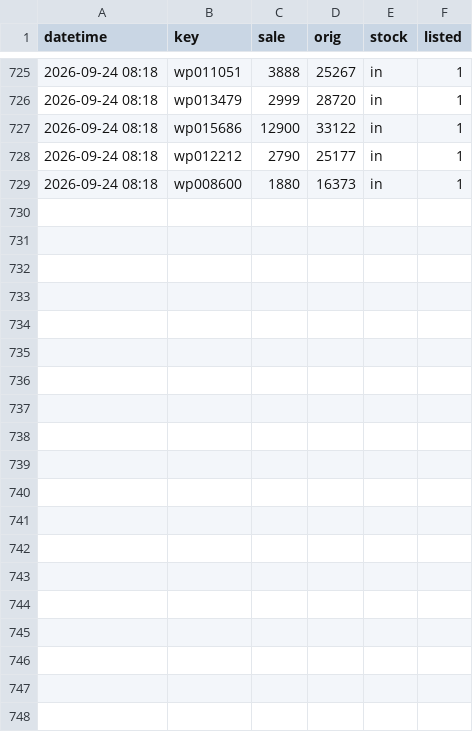
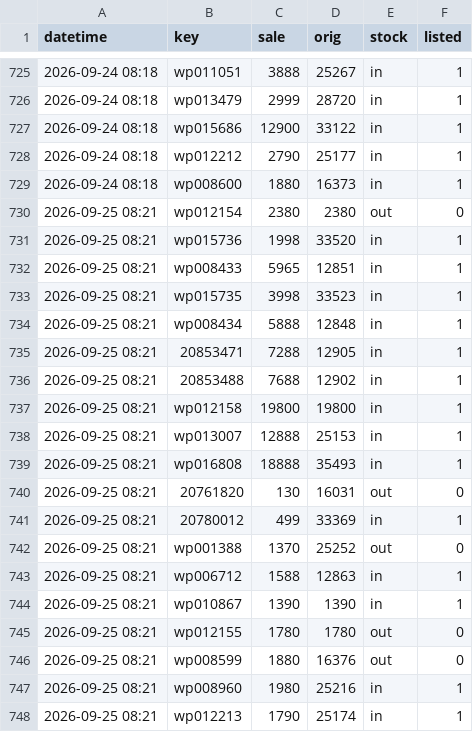
Before and after one commit to Roychou0413/petpark, a CSV file: history.csv, drawn as a sheet; only a part is shown, gaps mark what is left out; the diff covers the shown part only; the diff names each change by its address in the sheet, - before the commit and + after, or states it on an @@ line.

```diff
--- a/history.csv
+++ b/history.csv
+row 730: 2026-09-25 08:21 | wp012154 | 2380 | 2380 | out | 0
+row 731: 2026-09-25 08:21 | wp015736 | 1998 | 33520 | in | 1
+row 732: 2026-09-25 08:21 | wp008433 | 5965 | 12851 | in | 1
+row 733: 2026-09-25 08:21 | wp015735 | 3998 | 33523 | in | 1
+row 734: 2026-09-25 08:21 | wp008434 | 5888 | 12848 | in | 1
+row 735: 2026-09-25 08:21 | 20853471 | 7288 | 12905 | in | 1
+row 736: 2026-09-25 08:21 | 20853488 | 7688 | 12902 | in | 1
+row 737: 2026-09-25 08:21 | wp012158 | 19800 | 19800 | in | 1
+row 738: 2026-09-25 08:21 | wp013007 | 12888 | 25153 | in | 1
+row 739: 2026-09-25 08:21 | wp016808 | 18888 | 35493 | in | 1
+row 740: 2026-09-25 08:21 | 20761820 | 130 | 16031 | out | 0
+row 741: 2026-09-25 08:21 | 20780012 | 499 | 33369 | in | 1
+row 742: 2026-09-25 08:21 | wp001388 | 1370 | 25252 | out | 0
+row 743: 2026-09-25 08:21 | wp006712 | 1588 | 12863 | in | 1
+row 744: 2026-09-25 08:21 | wp010867 | 1390 | 1390 | in | 1
+row 745: 2026-09-25 08:21 | wp012155 | 1780 | 1780 | out | 0
+row 746: 2026-09-25 08:21 | wp008599 | 1880 | 16376 | out | 0
+row 747: 2026-09-25 08:21 | wp008960 | 1980 | 25216 | in | 1
+row 748: 2026-09-25 08:21 | wp012213 | 1790 | 25174 | in | 1
```
Also changed, not shown: 10 added rows elsewhere in this file, 1 other file.
